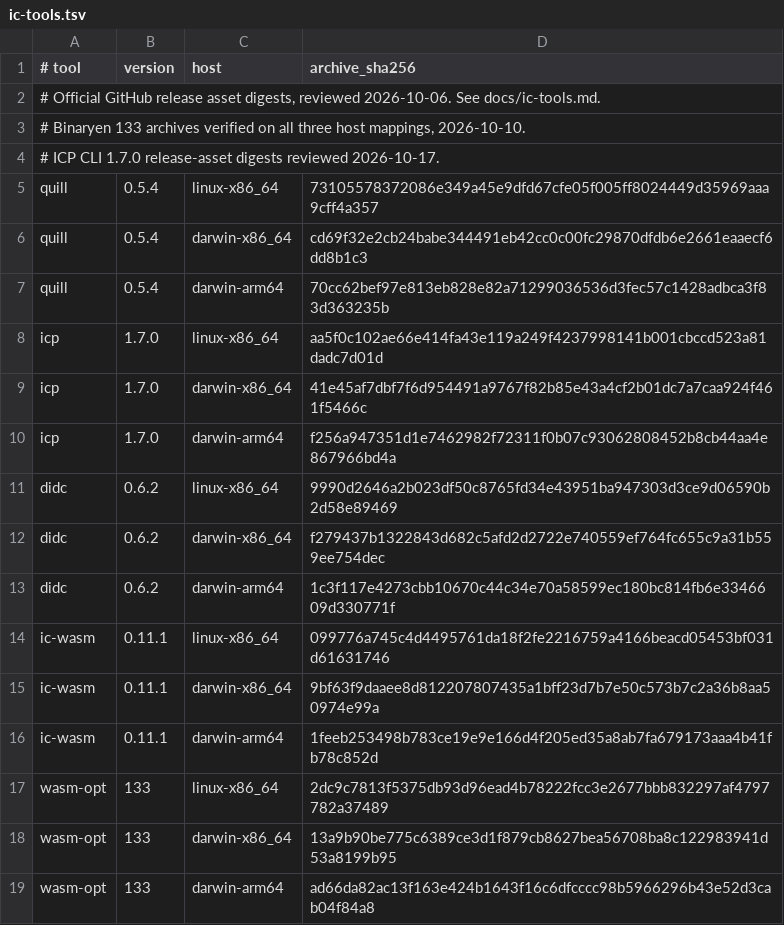
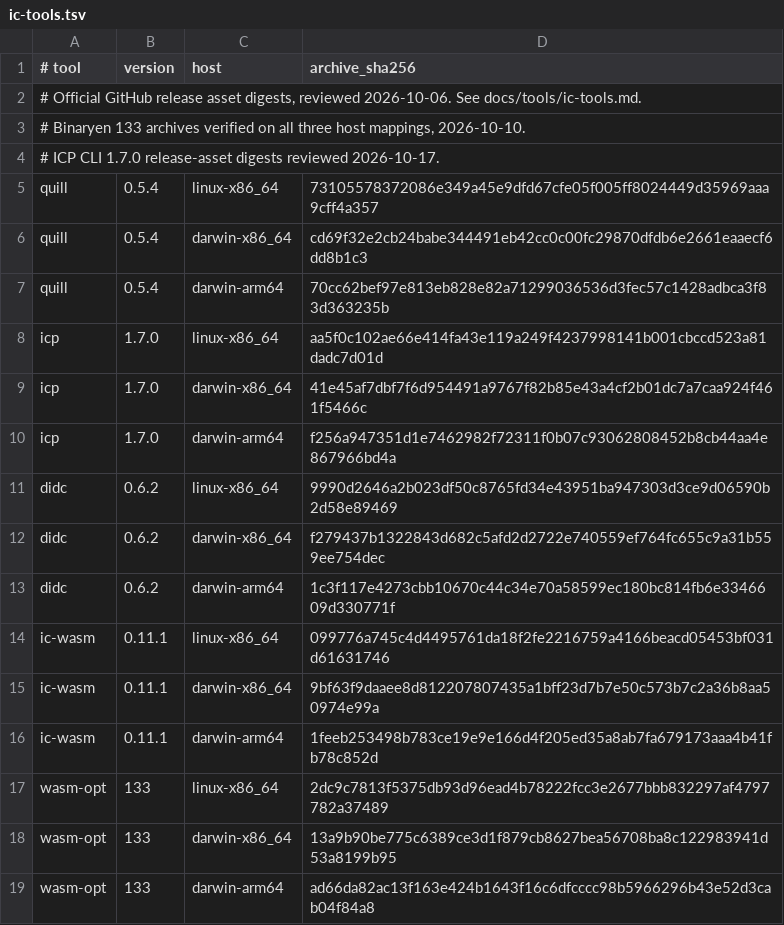
Before and after one commit to dragginzgame/ic-entropy, a TSV file: ci/ic-tools.tsv, drawn as a sheet.

```diff
--- a/ci/ic-tools.tsv
+++ b/ci/ic-tools.tsv
@@ -1,3 +1,3 @@
 # tool	version	host	archive_sha256
-# Official GitHub release asset digests, reviewed 2026-10-06. See docs/ic-tools.md.
+# Official GitHub release asset digests, reviewed 2026-10-06. See docs/tools/ic-tools.md.
 # Binaryen 133 archives verified on all three host mappings, 2026-10-10.
```
Also changed, not shown: 33 other files.
